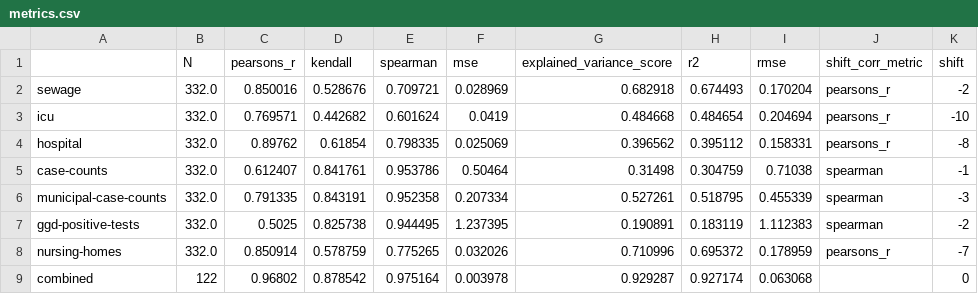
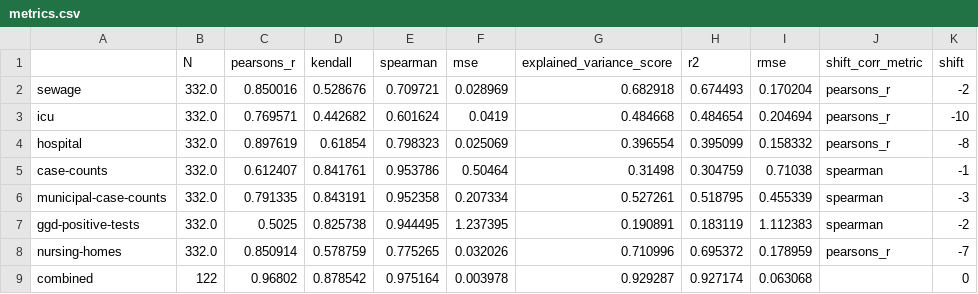
Before and after one commit to Sikerdebaard/r-estimates-nl, a CSV file: data/metrics.csv, drawn as a sheet; only a part is shown; the diff names each change by its address in the sheet, - before the commit and + after, or states it on an @@ line.

```diff
--- a/data/metrics.csv
+++ b/data/metrics.csv
-C4 (pearsons_r): 0.89762
+C4 (pearsons_r): 0.897619
-E4 (spearman): 0.798335
+E4 (spearman): 0.798323
-G4 (explained_variance_score): 0.396562
+G4 (explained_variance_score): 0.396554
-H4 (r2): 0.395112
+H4 (r2): 0.395099
-I4 (rmse): 0.158331
+I4 (rmse): 0.158332
```
Also changed, not shown: data/corr_hospital.csv, data/r_hospital.csv, 2 other files.
